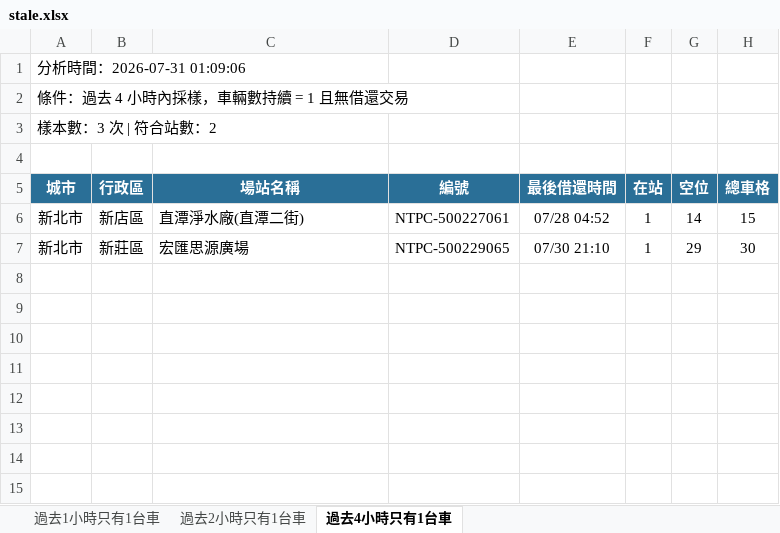
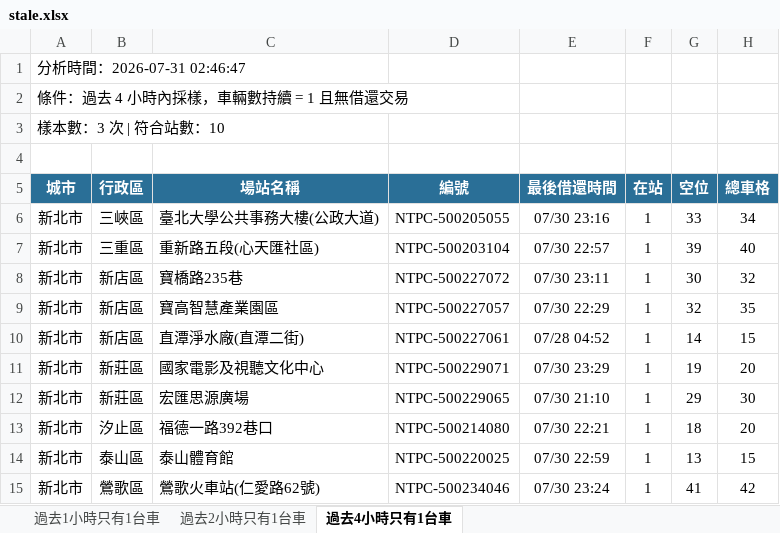
Before and after one commit to hippop3c/fixedbike, an Excel workbook: stale.xlsx, sheet 過去4小時只有1台車, drawn as a sheet; values as stored, in another font and other column widths than the file's, no borders; the diff names each change by its address in the sheet, - before the commit and + after, or states it on an @@ line.

```diff
--- a/stale.xlsx (sheet 過去4小時只有1台車)
+++ b/stale.xlsx (sheet 過去4小時只有1台車)
-A1 (城市): 分析時間：2026-07-31 01:09:06
+A1 (城市): 分析時間：2026-07-31 02:46:47
-A3 (城市): 樣本數：3 次 | 符合站數：2
+A3 (城市): 樣本數：3 次 | 符合站數：10
+row 6: 新北市 | 三峽區 | 臺北大學公共事務大樓(公政大道) | NTPC-500205055 | 07/30 23:16 | 1 | 33 | 34
+row 7: 新北市 | 三重區 | 重新路五段(心天匯社區) | NTPC-500203104 | 07/30 22:57 | 1 | 39 | 40
+row 8: 新北市 | 新店區 | 寶橋路235巷 | NTPC-500227072 | 07/30 23:11 | 1 | 30 | 32
+row 9: 新北市 | 新店區 | 寶高智慧產業園區 | NTPC-500227057 | 07/30 22:29 | 1 | 32 | 35
+row 11: 新北市 | 新莊區 | 國家電影及視聽文化中心 | NTPC-500229071 | 07/30 23:29 | 1 | 19 | 20
+row 13: 新北市 | 汐止區 | 福德一路392巷口 | NTPC-500214080 | 07/30 22:21 | 1 | 18 | 20
+row 14: 新北市 | 泰山區 | 泰山體育館 | NTPC-500220025 | 07/30 22:59 | 1 | 13 | 15
+row 15: 新北市 | 鶯歌區 | 鶯歌火車站(仁愛路62號) | NTPC-500234046 | 07/30 23:24 | 1 | 41 | 42
```
Also changed, not shown: sheet 過去2小時只有1台車, sheet 過去1小時只有1台車, 2 other files.
